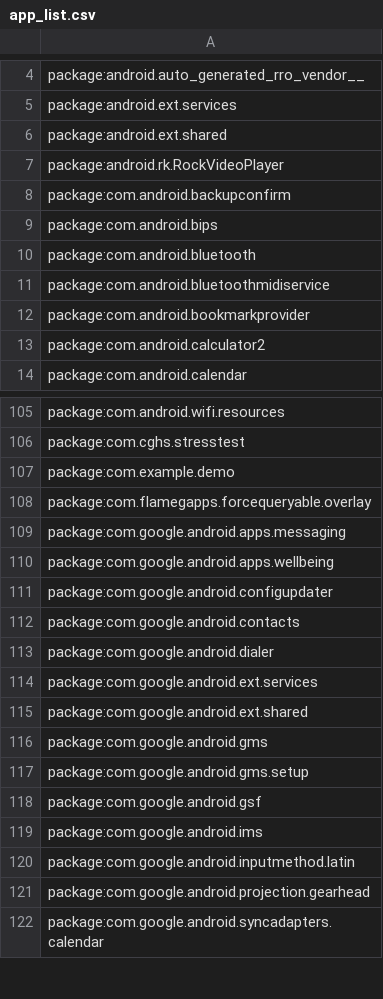
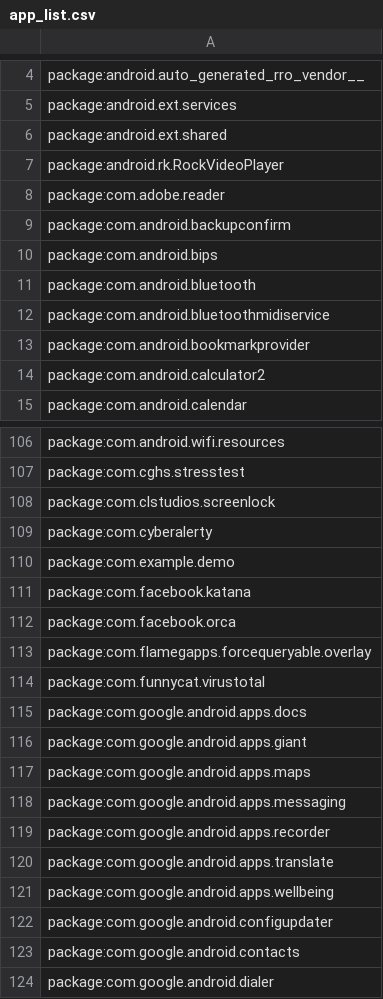
Before and after one commit to LukeBlueLOx/ANDROID---malicious-app-checker, a CSV file: app_list.csv, drawn as a sheet; only a part is shown, gaps mark what is left out; the shorter side is filled out with more unchanged rows; the diff covers the shown part only.

```diff
--- a/app_list.csv
+++ b/app_list.csv
@@ -7,2 +7,3 @@ package:android.ext.shared
 package:android.rk.RockVideoPlayer
+package:com.adobe.reader
 package:com.android.backupconfirm
@@ -106,5 +107,15 @@ package:com.android.wifi.resources
 package:com.cghs.stresstest
+package:com.clstudios.screenlock
+package:com.cyberalerty
 package:com.example.demo
+package:com.facebook.katana
+package:com.facebook.orca
 package:com.flamegapps.forcequeryable.overlay
+package:com.funnycat.virustotal
+package:com.google.android.apps.docs
+package:com.google.android.apps.giant
+package:com.google.android.apps.maps
 package:com.google.android.apps.messaging
+package:com.google.android.apps.recorder
+package:com.google.android.apps.translate
 package:com.google.android.apps.wellbeing
```
Also changed, not shown: 31 added rows elsewhere in this file, 5 other files.
